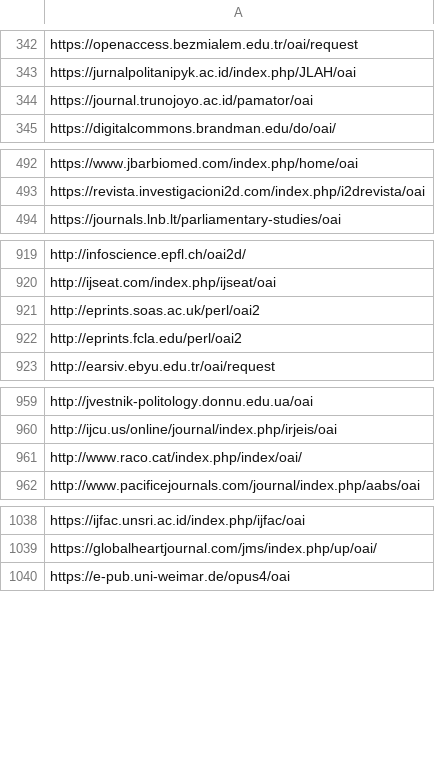
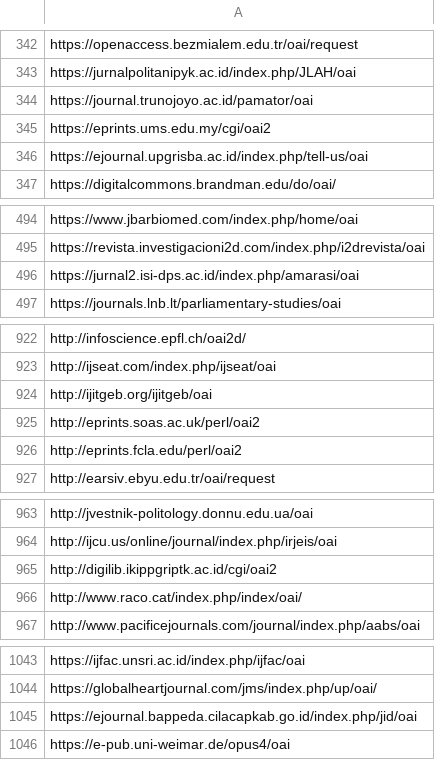
Before and after one commit to miku/metha, a TSV file: contrib/sites-oa.tsv, drawn as a sheet; only a part is shown, gaps mark what is left out; the diff covers the shown part only.

Commit message:
update list

```diff
--- a/contrib/sites-oa.tsv
+++ b/contrib/sites-oa.tsv
@@ -344,2 +344,4 @@ https://jurnalpolitanipyk.ac.id/index.php/JLAH/oai
 https://journal.trunojoyo.ac.id/pamator/oai
+https://eprints.ums.edu.my/cgi/oai2
+https://ejournal.upgrisba.ac.id/index.php/tell-us/oai
 https://digitalcommons.brandman.edu/do/oai/
@@ -493,2 +495,3 @@ https://www.jbarbiomed.com/index.php/home/oai
 https://revista.investigacioni2d.com/index.php/i2drevista/oai
+https://jurnal2.isi-dps.ac.id/index.php/amarasi/oai
 https://journals.lnb.lt/parliamentary-studies/oai
@@ -920,2 +923,3 @@ http://infoscience.epfl.ch/oai2d/
 http://ijseat.com/index.php/ijseat/oai
+http://ijitgeb.org/ijitgeb/oai
 http://eprints.soas.ac.uk/perl/oai2
@@ -960,2 +964,3 @@ http://jvestnik-politology.donnu.edu.ua/oai
 http://ijcu.us/online/journal/index.php/irjeis/oai
+http://digilib.ikippgriptk.ac.id/cgi/oai2
 http://www.raco.cat/index.php/index/oai/
@@ -1039,2 +1044,3 @@ https://ijfac.unsri.ac.id/index.php/ijfac/oai
 https://globalheartjournal.com/jms/index.php/up/oai/
+https://ejournal.bappeda.cilacapkab.go.id/index.php/jid/oai
 https://e-pub.uni-weimar.de/opus4/oai
```
Also changed, not shown: 7 added rows and 4 removed rows elsewhere in this file, 2 other files.
